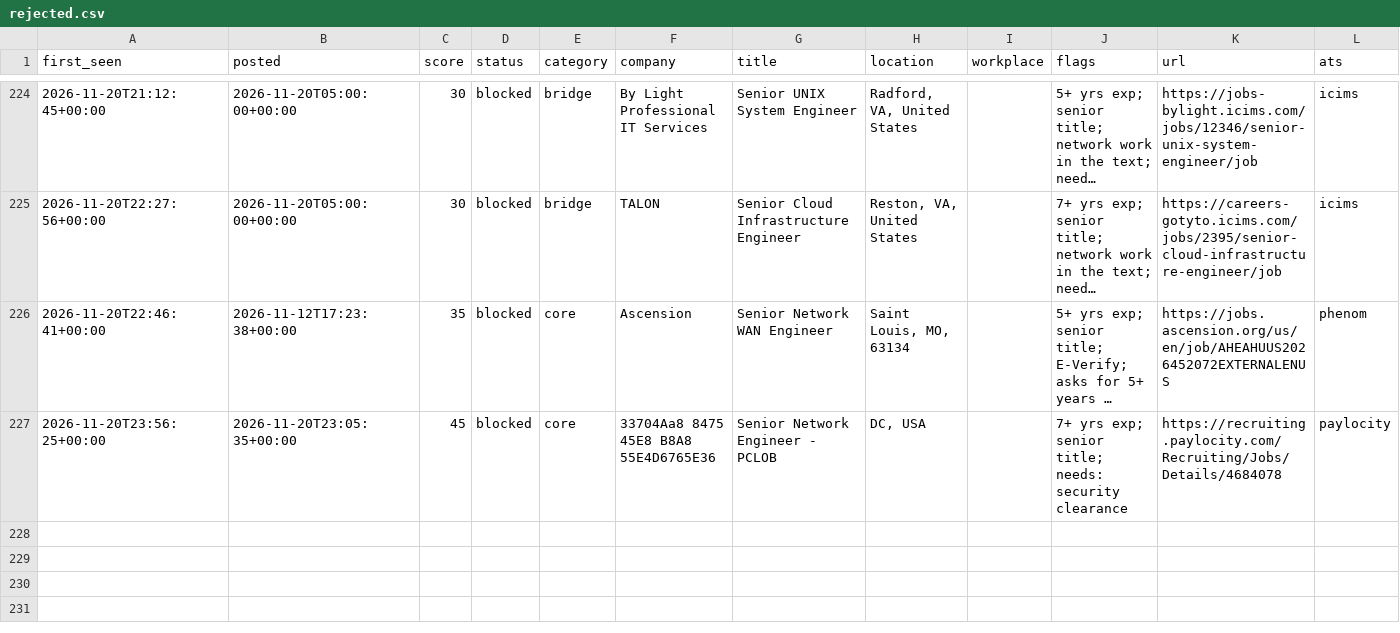
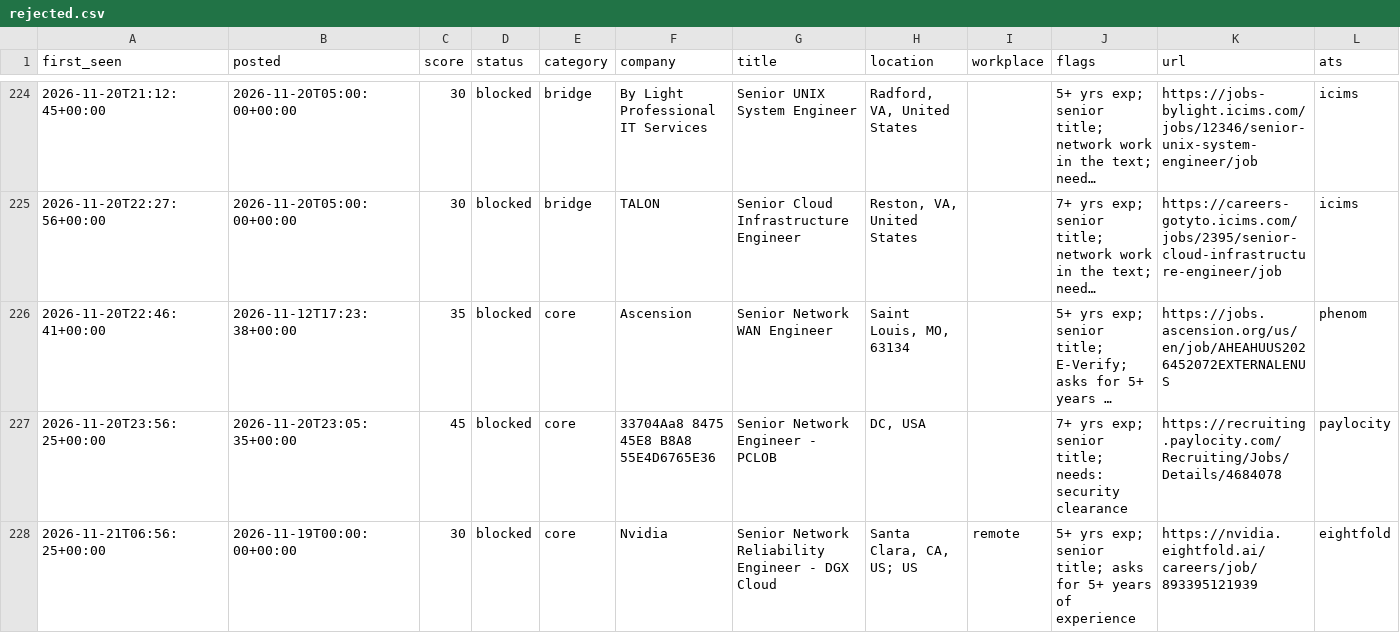
Before and after one commit to chandrakodali/job-radar, a CSV file: data/network/rejected.csv, drawn as a sheet; only a part is shown, gaps mark what is left out; long unchanged cells end in …; rows hold the shown columns only; the diff names each change by its address in the sheet, - before the commit and + after, or states it on an @@ line.

```diff
--- a/data/network/rejected.csv
+++ b/data/network/rejected.csv
+row 228: 2026-11-21T06:56:25+00:00 | 2026-11-19T00:00:00+00:00 | 30 | blocked | core | Nvidia | Senior Network Reliability Engineer - DGX Cloud | Santa Clara, CA, US; US | remote | 5+ yrs exp; senior title; asks for 5+ years of experience | https://nvidia.eightfold.ai/careers/job/893395121939 | eightfold
```
Also changed, not shown: 3 other files.
